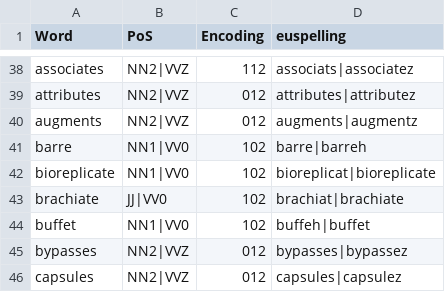
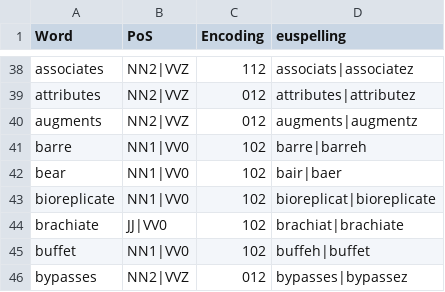
Before and after one commit to ossiak/euspell, a CSV file: data/diatones.csv, drawn as a sheet; only a part is shown, gaps mark what is left out; the shorter side is filled out with more unchanged rows; the diff names each change by its address in the sheet, - before the commit and + after, or states it on an @@ line.

```diff
--- a/data/diatones.csv
+++ b/data/diatones.csv
+row 42: bear | NN1|VV0 | 102 | bair|baer
```
Also changed, not shown: 4 other files.
